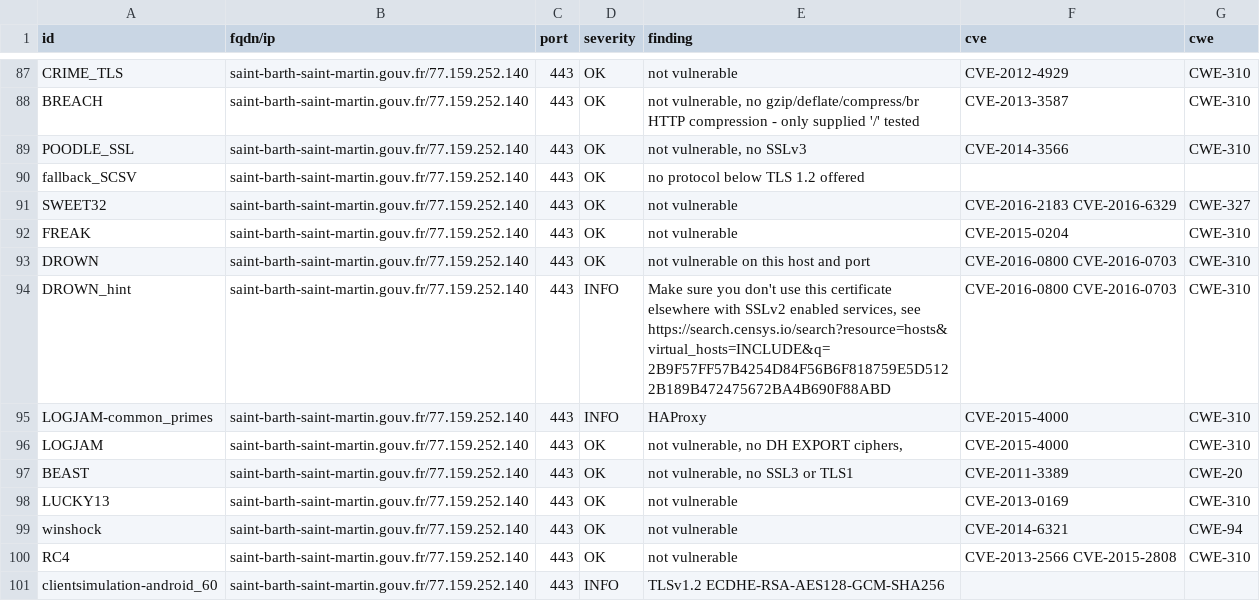
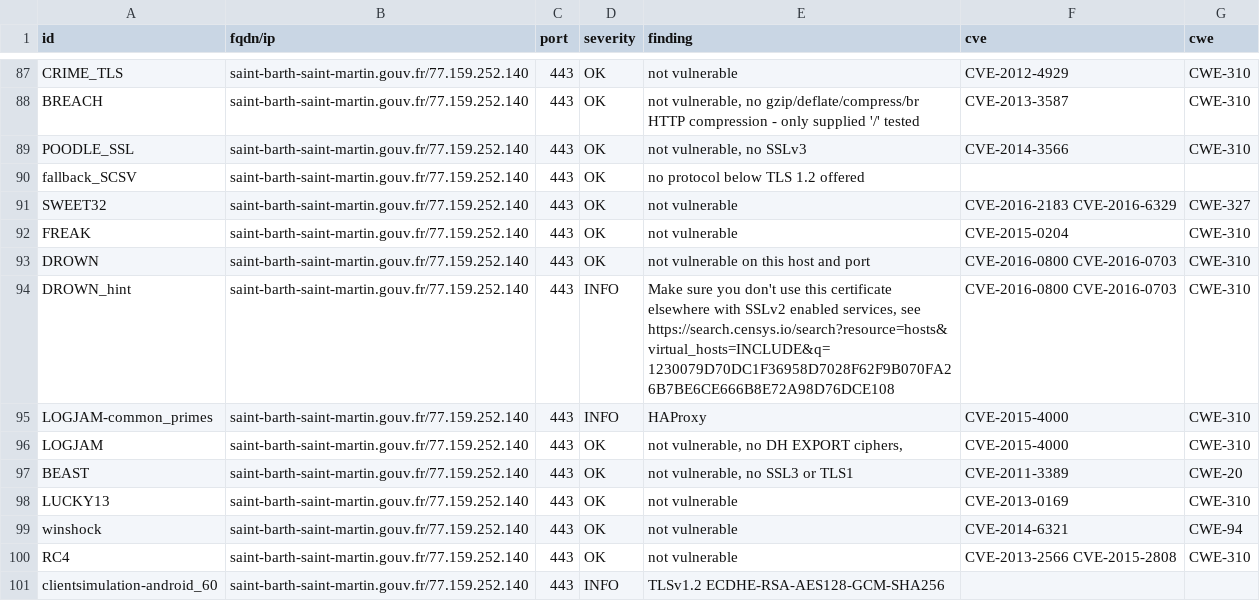
Before and after one commit to GKO-org/dashlordPrd9, a CSV file: results/aHR0cHM6Ly9zYWludC1iYXJ0aC1zYWludC1tYXJ0aW4uZ291di5mcg==/testssl.csv, drawn as a sheet; only a part is shown, gaps mark what is left out; the diff covers the shown part only.

Commit message:
update: https://saint-barth-saint-martin.gouv.fr

```diff
--- a/results/aHR0cHM6Ly9zYWludC1iYXJ0aC1zYWludC1tYXJ0aW4uZ291di5mcg==/testssl.csv
+++ b/results/aHR0cHM6Ly9zYWludC1iYXJ0aC1zYWludC1tYXJ0aW4uZ291di5mcg==/testssl.csv
@@ -93,3 +93,3 @@
 "DROWN","saint-barth-saint-martin.gouv.fr/77.159.252.140","443","OK","not vulnerable on this host and port","CVE-2016-0800 CVE-2016-0703","CWE-310"
-"DROWN_hint","saint-barth-saint-martin.gouv.fr/77.159.252.140","443","INFO","Make sure you don't use this certificate elsewhere with SSLv2 enabled services, see https://search.censys.io/search?resource=hosts&virtual_hosts=INCLUDE&q=2B9F57FF57B4254D84F56B6F818759E5D5122B189B472475672BA4B690F88ABD","CVE-2016-0800 CVE-2016-0703","CWE-310"
+"DROWN_hint","saint-barth-saint-martin.gouv.fr/77.159.252.140","443","INFO","Make sure you don't use this certificate elsewhere with SSLv2 enabled services, see https://search.censys.io/search?resource=hosts&virtual_hosts=INCLUDE&q=1230079D70DC1F36958D7028F62F9B070FA26B7BE6CE666B8E72A98D76DCE108","CVE-2016-0800 CVE-2016-0703","CWE-310"
 "LOGJAM-common_primes","saint-barth-saint-martin.gouv.fr/77.159.252.140","443","INFO","HAProxy","CVE-2015-4000","CWE-310"
```
Also changed, not shown: 13 edited cells elsewhere in this file, 9 other files.
